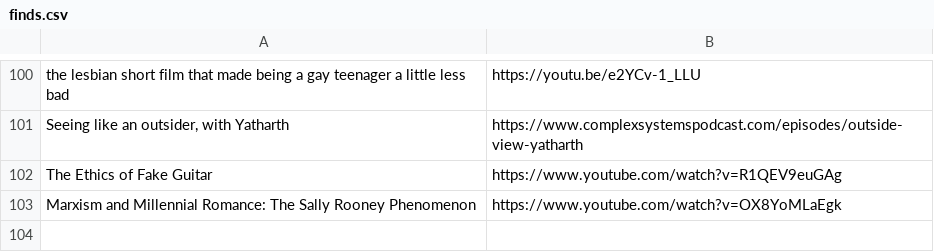
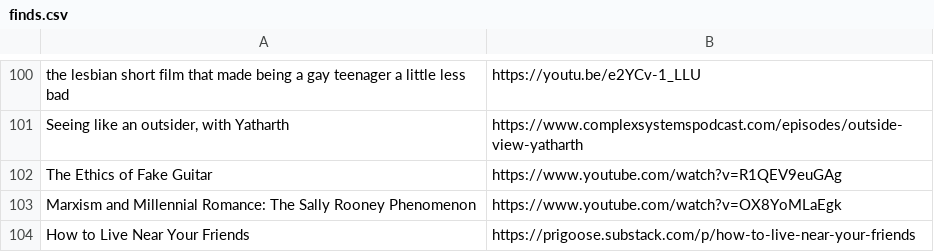
Before and after one commit to Cynosure-North/Website, a CSV file: content/finds/finds.csv, drawn as a sheet; only a part is shown, gaps mark what is left out.

Commit message:
new find: How to Live Near Your Friends

```diff
--- a/content/finds/finds.csv
+++ b/content/finds/finds.csv
@@ -103 +103,2 @@ The Ethics of Fake Guitar;https://www.youtube.com/watch?v=R1QEV9euGAg
 Marxism and Millennial Romance: The Sally Rooney Phenomenon;https://www.youtube.com/watch?v=OX8YoMLaEgk
+How to Live Near Your Friends;https://prigoose.substack.com/p/how-to-live-near-your-friends
```
